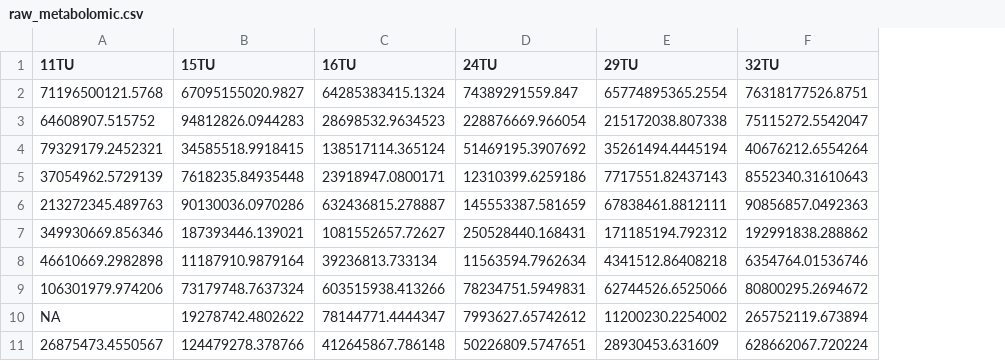
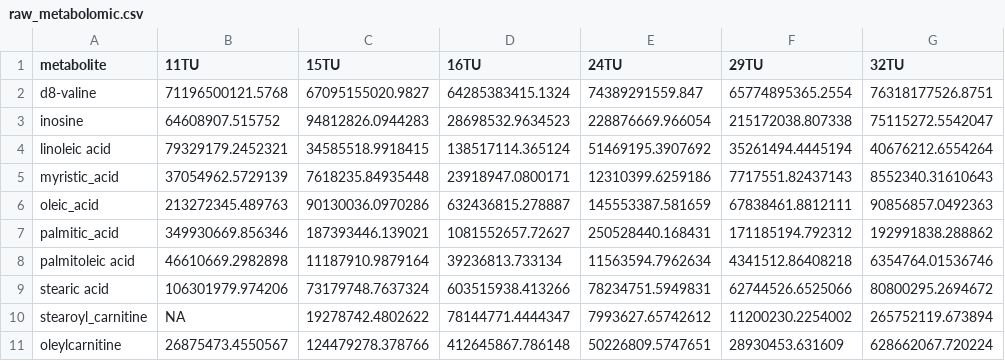
Before and after one commit to saezlab/cosmosR, a CSV file: data/raw_metabolomic.csv, drawn as a sheet; only a part is shown; the diff names each change by its address in the sheet, - before the commit and + after, or states it on an @@ line.

```diff
--- a/data/raw_metabolomic.csv
+++ b/data/raw_metabolomic.csv
+column A (metabolite), rows 2-11: d8-valine | inosine | linoleic acid | myristic_acid | oleic_acid | palmitic_acid | palmitoleic acid | stearic acid | stearoyl_carnitine | oleylcarnitine
```
Also changed, not shown: 15 other files.
